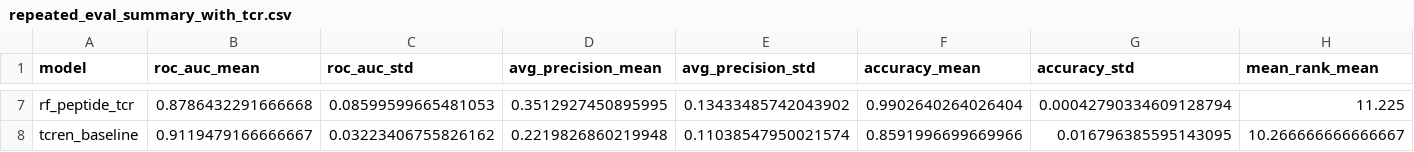
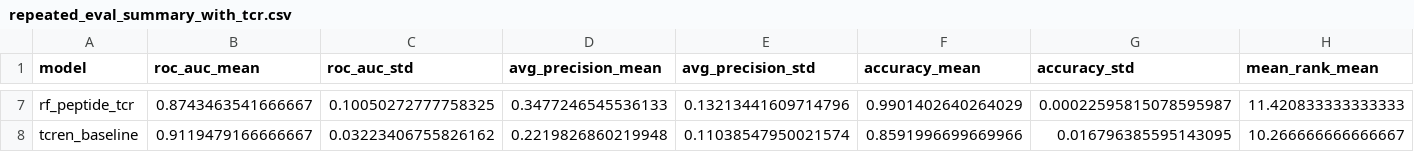
Before and after one commit to annemcq/tcr-peptide-ranking, a CSV file: results/repeated_eval_summary_with_tcr.csv, drawn as a sheet; only a part is shown, gaps mark what is left out; the diff covers the shown part only; the diff names each change by its address in the sheet, - before the commit and + after, or states it on an @@ line.

```diff
--- a/results/repeated_eval_summary_with_tcr.csv
+++ b/results/repeated_eval_summary_with_tcr.csv
-B7 (roc_auc_mean): 0.8786432291666668
+B7 (roc_auc_mean): 0.8743463541666667
-C7 (roc_auc_std): 0.08599599665481053
+C7 (roc_auc_std): 0.10050272777758325
-D7 (avg_precision_mean): 0.3512927450895995
+D7 (avg_precision_mean): 0.3477246545536133
-E7 (avg_precision_std): 0.13433485742043902
+E7 (avg_precision_std): 0.13213441609714796
-F7 (accuracy_mean): 0.9902640264026404
+F7 (accuracy_mean): 0.9901402640264029
-G7 (accuracy_std): 0.00042790334609128794
+G7 (accuracy_std): 0.00022595815078595987
-H7 (mean_rank_mean): 11.225
+H7 (mean_rank_mean): 11.420833333333333
```
Also changed, not shown: 40 edited cells elsewhere in this file, processed/data_tcren_features.csv, results/paired_significance_mrr.csv, 6 other files.
